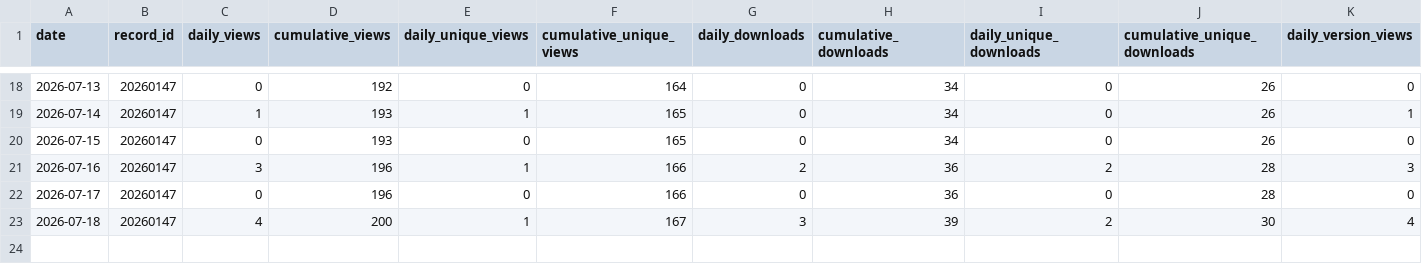
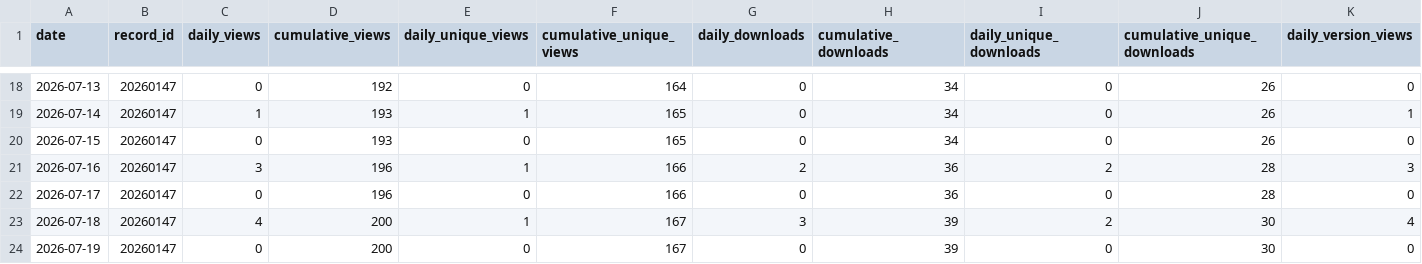
Before and after one commit to SakthiGs/MagBridge-Metrics, a CSV file: data/magbridge_zenodo_daily.csv, drawn as a sheet; only a part is shown, gaps mark what is left out; rows hold the shown columns only; the diff names each change by its address in the sheet, - before the commit and + after, or states it on an @@ line.

```diff
--- a/data/magbridge_zenodo_daily.csv
+++ b/data/magbridge_zenodo_daily.csv
+row 24: 2026-07-19 | 20260147 | 0 | 200 | 0 | 167 | 0 | 39 | 0 | 30 | 0
```
Also changed, not shown: data/magbridge_zenodo_snapshots.csv.
